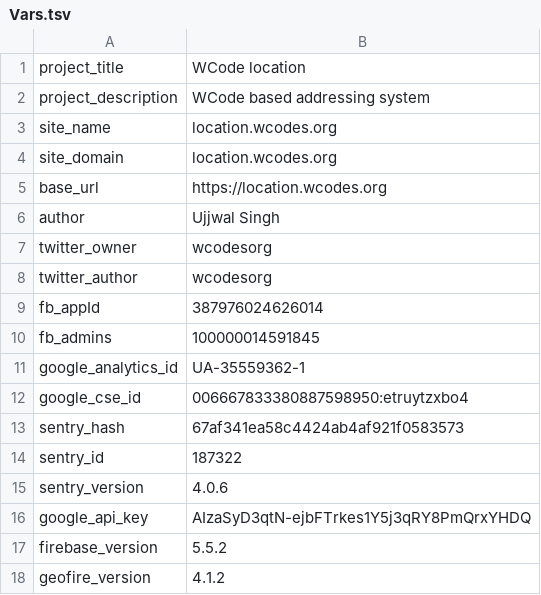
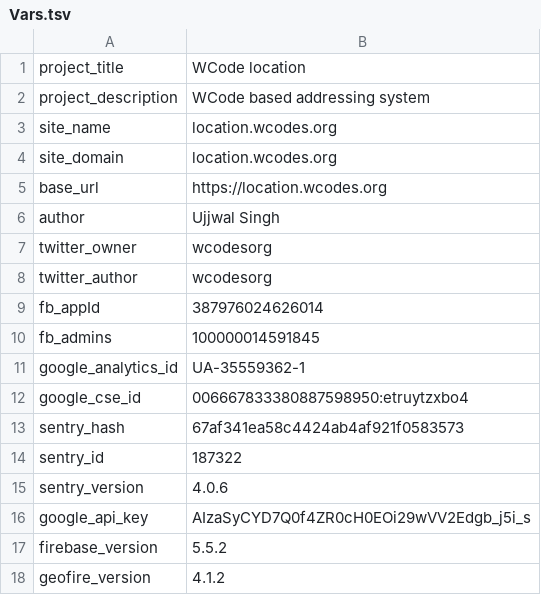
Before and after one commit to wolo-code/web-app, a TSV file: Root/Config/Vars.tsv, drawn as a sheet.

Commit message:
Changed API key to project: "WCode location"

```diff
--- a/Root/Config/Vars.tsv
+++ b/Root/Config/Vars.tsv
@@ -15,3 +15,3 @@ sentry_id	187322
 sentry_version	4.0.6
-google_api_key	AIzaSyD3qtN-ejbFTrkes1Y5j3qRY8PmQrxYHDQ
+google_api_key	AIzaSyCYD7Q0f4ZR0cH0EOi29wVV2Edgb_j5i_s
 firebase_version	5.5.2
```
